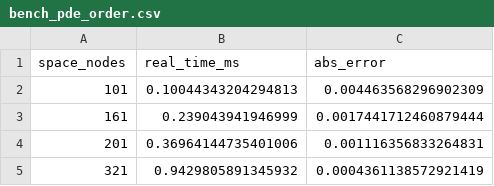
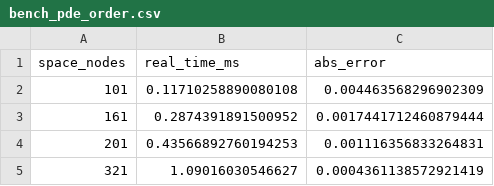
Before and after one commit to MateoBodon/quant-pricer-cpp, a CSV file: docs/artifacts/bench/bench_pde_order.csv, drawn as a sheet.

```diff
--- a/docs/artifacts/bench/bench_pde_order.csv
+++ b/docs/artifacts/bench/bench_pde_order.csv
@@ -1,5 +1,5 @@
 space_nodes,real_time_ms,abs_error
-101,0.10044343204294813,0.004463568296902309
-161,0.239043941946999,0.0017441712460879444
-201,0.36964144735401006,0.001116356833264831
-321,0.9429805891345932,0.0004361138572921419
+101,0.11710258890080108,0.004463568296902309
+161,0.2874391891500952,0.0017441712460879444
+201,0.43566892760194253,0.001116356833264831
+321,1.09016030546627,0.0004361138572921419
```
Also changed, not shown: docs/artifacts/bench/bench_mc_equal_time.csv, 16 other files.
